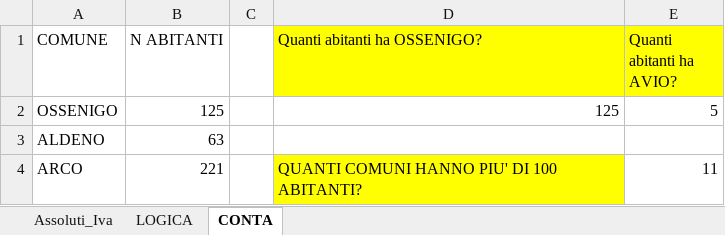
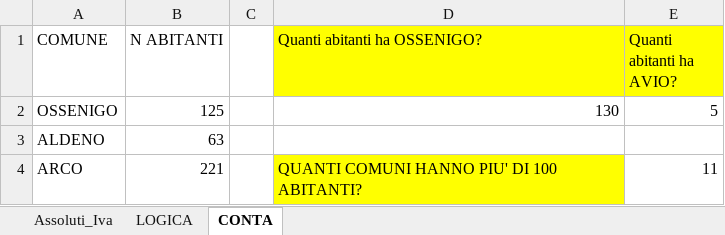
Before and after one commit to StefanoBertaccini1998/Epicode_Es_1, an Excel workbook: ESERCIZIO 2.xlsx, sheet CONTA, drawn as a sheet; only a part is shown; values as stored, in another font and other column widths than the file's, no borders; the diff names each change by its address in the sheet, - before the commit and + after, or states it on an @@ line.

```diff
--- a/ESERCIZIO 2.xlsx (sheet CONTA)
+++ b/ESERCIZIO 2.xlsx (sheet CONTA)
-D2 (Quanti abitanti ha OSSENIGO?): 125
+D2 (Quanti abitanti ha OSSENIGO?): 130
```
Also changed, not shown: sheet Assoluti_Iva, formulas that keep their value.
